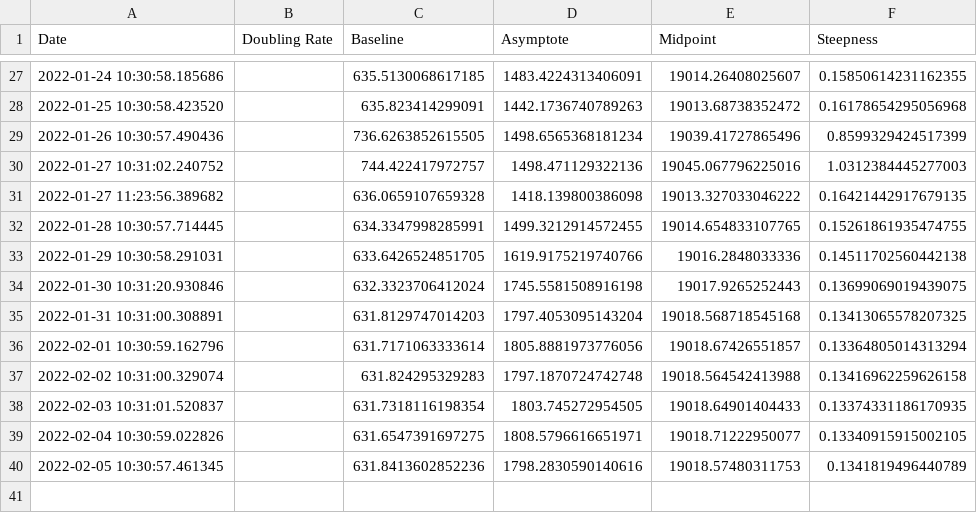
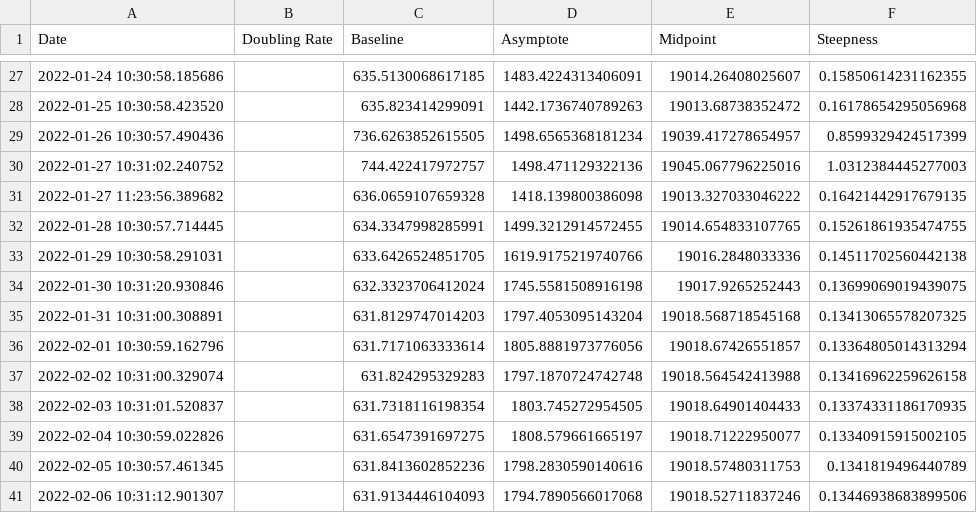
Before and after one commit to solresol/yet-another-pandemic-prediction, a CSV file: historical/deaths.csv, drawn as a sheet; only a part is shown, gaps mark what is left out.

```diff
--- a/historical/deaths.csv
+++ b/historical/deaths.csv
@@ -28,3 +28,3 @@ Date,Doubling Rate,Baseline,Asymptote,Midpoint,Steepness
 2022-01-25 10:30:58.423520,,635.823414299091,1442.1736740789263,19013.68738352472,0.16178654295056968
-2022-01-26 10:30:57.490436,,736.6263852615505,1498.6565368181234,19039.41727865496,0.8599329424517399
+2022-01-26 10:30:57.490436,,736.6263852615505,1498.6565368181234,19039.417278654957,0.8599329424517399
 2022-01-27 10:31:02.240752,,744.422417972757,1498.471129322136,19045.067796225016,1.0312384445277003
@@ -38,3 +38,4 @@ Date,Doubling Rate,Baseline,Asymptote,Midpoint,Steepness
 2022-02-03 10:31:01.520837,,631.7318116198354,1803.745272954505,19018.64901404433,0.13374331186170935
-2022-02-04 10:30:59.022826,,631.6547391697275,1808.5796616651971,19018.71222950077,0.13340915915002105
+2022-02-04 10:30:59.022826,,631.6547391697275,1808.579661665197,19018.71222950077,0.13340915915002105
 2022-02-05 10:30:57.461345,,631.8413602852236,1798.2830590140616,19018.57480311753,0.1341819496440789
+2022-02-06 10:31:12.901307,,631.9134446104093,1794.7890566017068,19018.52711837246,0.13446938683899506
```
Also changed, not shown: historical/hospitalisation.csv, historical/icu.csv, 2 other files.
